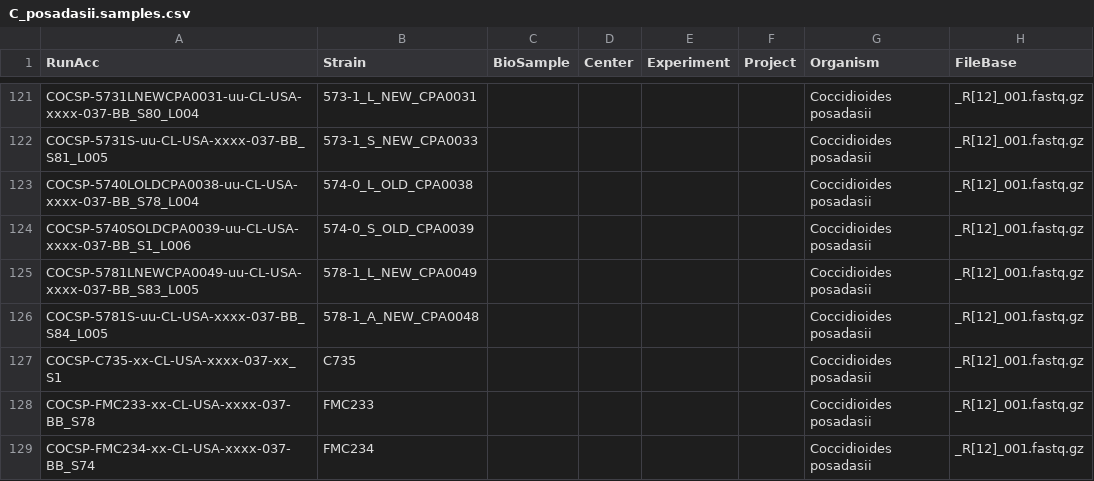
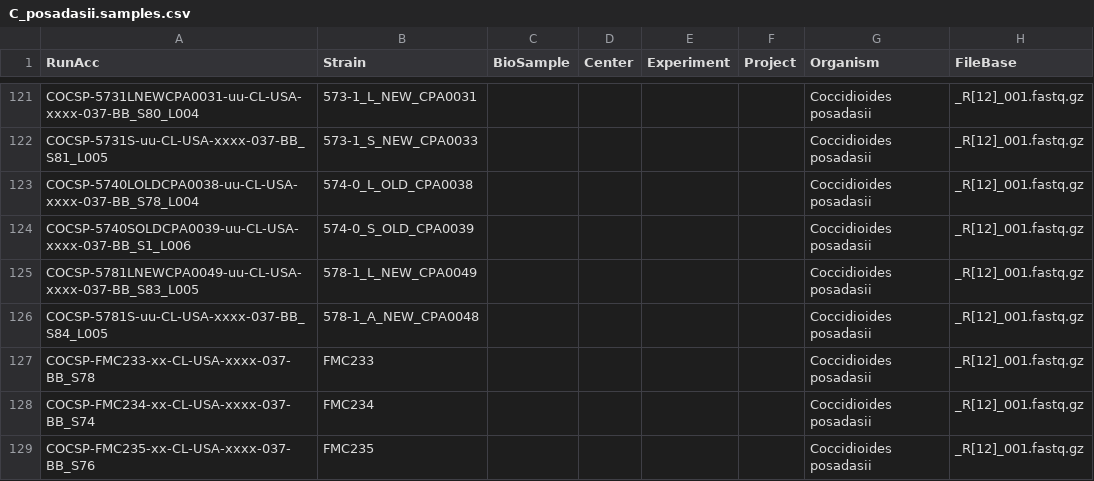
Before and after one commit to stajichlab/PopGenomics_Coccidioides_2025, a CSV file: Genotyping/C_posadasii.samples.csv, drawn as a sheet; only a part is shown, gaps mark what is left out; the shorter side is filled out with more unchanged rows.

Commit message:
remove C735 as the data are bad

```diff
--- a/Genotyping/C_posadasii.samples.csv
+++ b/Genotyping/C_posadasii.samples.csv
@@ -126,3 +126,2 @@ COCSP-5781LNEWCPA0049-uu-CL-USA-xxxx-037-BB_S83_L005,578-1_L_NEW_CPA0049,,,,,Coc
 COCSP-5781S-uu-CL-USA-xxxx-037-BB_S84_L005,578-1_A_NEW_CPA0048,,,,,Coccidioides posadasii,_R[12]_001.fastq.gz
-COCSP-C735-xx-CL-USA-xxxx-037-xx_S1,C735,,,,,Coccidioides posadasii,_R[12]_001.fastq.gz
 COCSP-FMC233-xx-CL-USA-xxxx-037-BB_S78,FMC233,,,,,Coccidioides posadasii,_R[12]_001.fastq.gz
```
